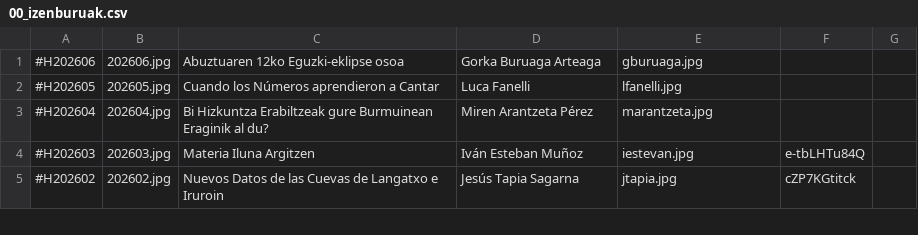
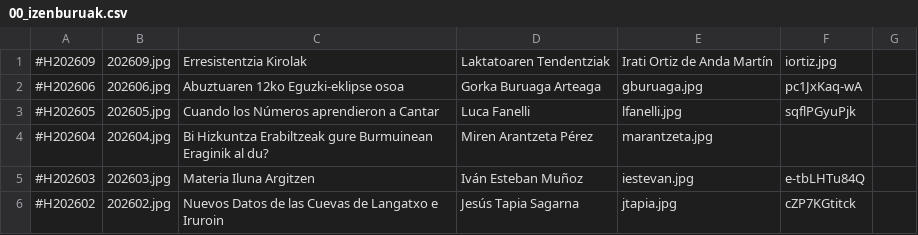
Before and after one commit to zientziarengiltzak/zientziarengiltzak.github.io, a CSV file: Python/hitzaldiak/00_izenburuak.csv, drawn as a sheet; only a part is shown.

Commit message:
Python fitxategien eguneraketa

```diff
--- a/Python/hitzaldiak/00_izenburuak.csv
+++ b/Python/hitzaldiak/00_izenburuak.csv
@@ -1,3 +1,4 @@
-#H202606;202606.jpg;Abuztuaren 12ko Eguzki-eklipse osoa;Gorka Buruaga Arteaga;gburuaga.jpg
-#H202605;202605.jpg;Cuando los Números aprendieron a Cantar;Luca Fanelli ;lfanelli.jpg
+#H202609;202609.jpg;Erresistentzia Kirolak;Laktatoaren Tendentziak;Irati Ortiz de Anda Martín;iortiz.jpg
+#H202606;202606.jpg;Abuztuaren 12ko Eguzki-eklipse osoa;Gorka Buruaga Arteaga;gburuaga.jpg;pc1JxKaq-wA
+#H202605;202605.jpg;Cuando los Números aprendieron a Cantar;Luca Fanelli ;lfanelli.jpg;sqflPGyuPjk
 #H202604;202604.jpg;Bi Hizkuntza Erabiltzeak gure Burmuinean Eraginik al du?;Miren Arantzeta Pérez;marantzeta.jpg
```
Also changed, not shown: 2 other files.
